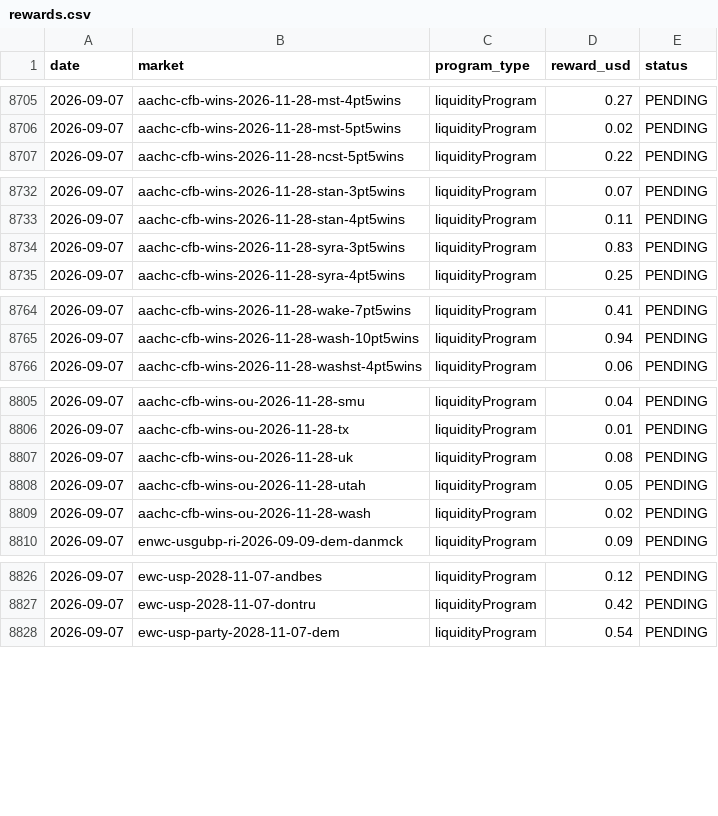
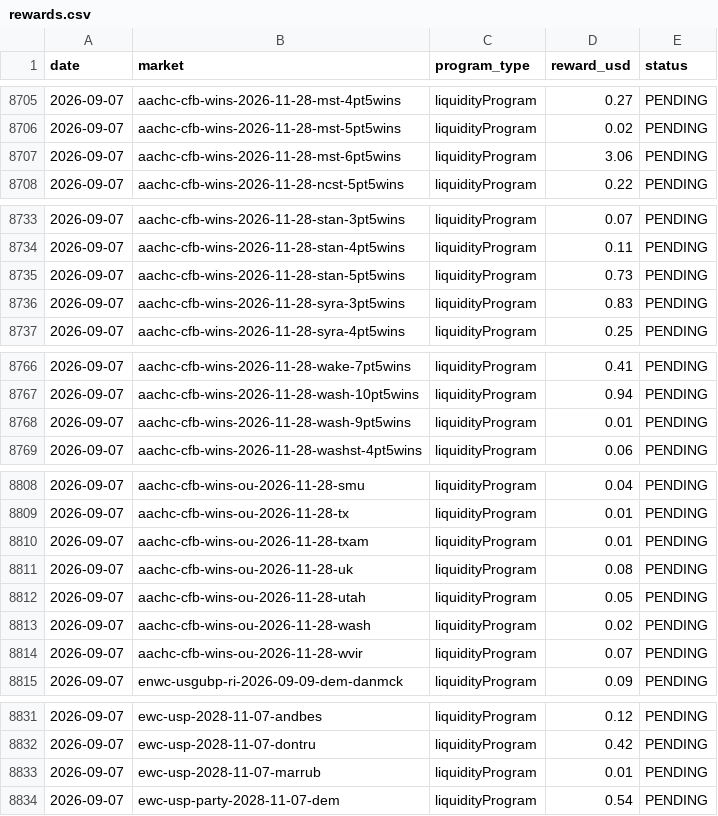
Before and after one commit to wfco223/Liquidity-rewards, a CSV file: data/rewards.csv, drawn as a sheet; only a part is shown, gaps mark what is left out; the diff covers the shown part only.

Commit message:
Update rewards.csv [skip ci]

```diff
--- a/data/rewards.csv
+++ b/data/rewards.csv
@@ -8706,2 +8706,3 @@ date,market,program_type,reward_usd,status
 2026-09-07,aachc-cfb-wins-2026-11-28-mst-5pt5wins,liquidityProgram,0.02,PENDING
+2026-09-07,aachc-cfb-wins-2026-11-28-mst-6pt5wins,liquidityProgram,3.06,PENDING
 2026-09-07,aachc-cfb-wins-2026-11-28-ncst-5pt5wins,liquidityProgram,0.22,PENDING
@@ -8733,2 +8734,3 @@ date,market,program_type,reward_usd,status
 2026-09-07,aachc-cfb-wins-2026-11-28-stan-4pt5wins,liquidityProgram,0.11,PENDING
+2026-09-07,aachc-cfb-wins-2026-11-28-stan-5pt5wins,liquidityProgram,0.73,PENDING
 2026-09-07,aachc-cfb-wins-2026-11-28-syra-3pt5wins,liquidityProgram,0.83,PENDING
@@ -8765,2 +8767,3 @@ date,market,program_type,reward_usd,status
 2026-09-07,aachc-cfb-wins-2026-11-28-wash-10pt5wins,liquidityProgram,0.94,PENDING
+2026-09-07,aachc-cfb-wins-2026-11-28-wash-9pt5wins,liquidityProgram,0.01,PENDING
 2026-09-07,aachc-cfb-wins-2026-11-28-washst-4pt5wins,liquidityProgram,0.06,PENDING
@@ -8806,2 +8809,3 @@ date,market,program_type,reward_usd,status
 2026-09-07,aachc-cfb-wins-ou-2026-11-28-tx,liquidityProgram,0.01,PENDING
+2026-09-07,aachc-cfb-wins-ou-2026-11-28-txam,liquidityProgram,0.01,PENDING
 2026-09-07,aachc-cfb-wins-ou-2026-11-28-uk,liquidityProgram,0.08,PENDING
@@ -8809,2 +8813,3 @@ date,market,program_type,reward_usd,status
 2026-09-07,aachc-cfb-wins-ou-2026-11-28-wash,liquidityProgram,0.02,PENDING
+2026-09-07,aachc-cfb-wins-ou-2026-11-28-wvir,liquidityProgram,0.07,PENDING
 2026-09-07,enwc-usgubp-ri-2026-09-09-dem-danmck,liquidityProgram,0.09,PENDING
@@ -8827,2 +8832,3 @@ date,market,program_type,reward_usd,status
 2026-09-07,ewc-usp-2028-11-07-dontru,liquidityProgram,0.42,PENDING
+2026-09-07,ewc-usp-2028-11-07-marrub,liquidityProgram,0.01,PENDING
 2026-09-07,ewc-usp-party-2028-11-07-dem,liquidityProgram,0.54,PENDING
```
Also changed, not shown: 2 added rows elsewhere in this file.
